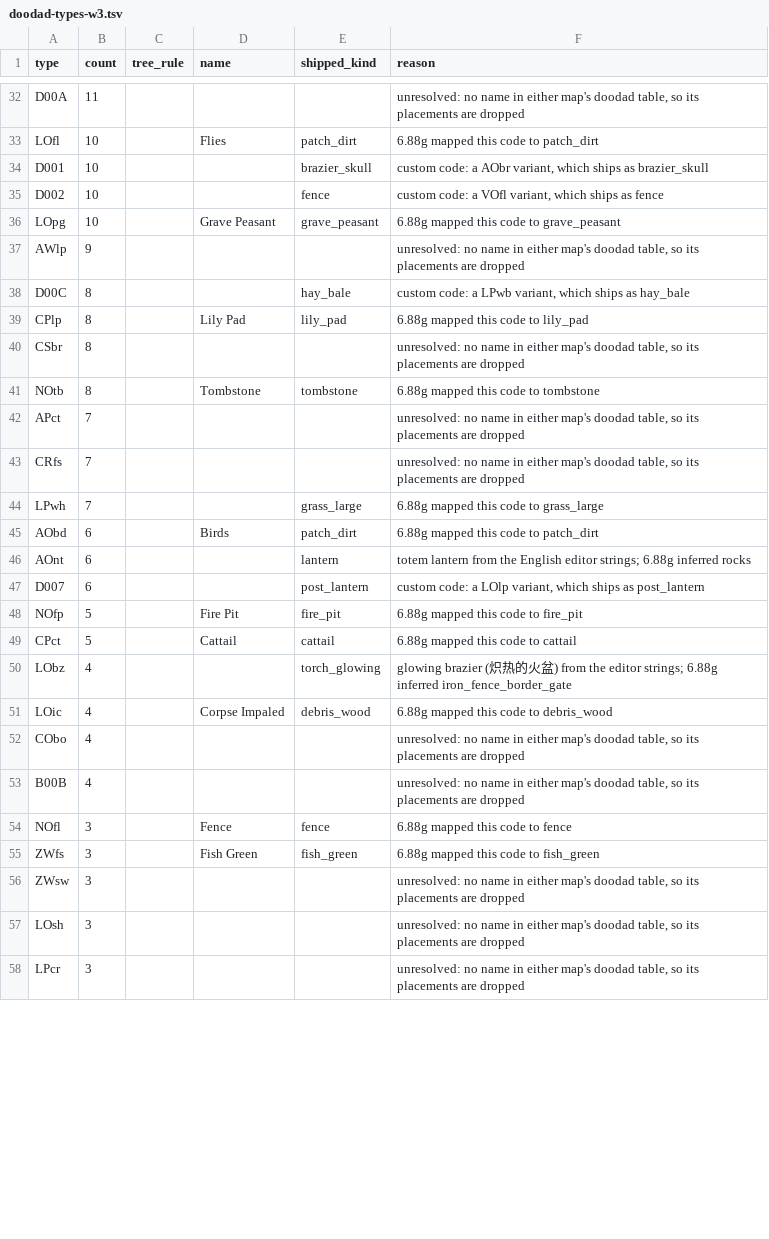
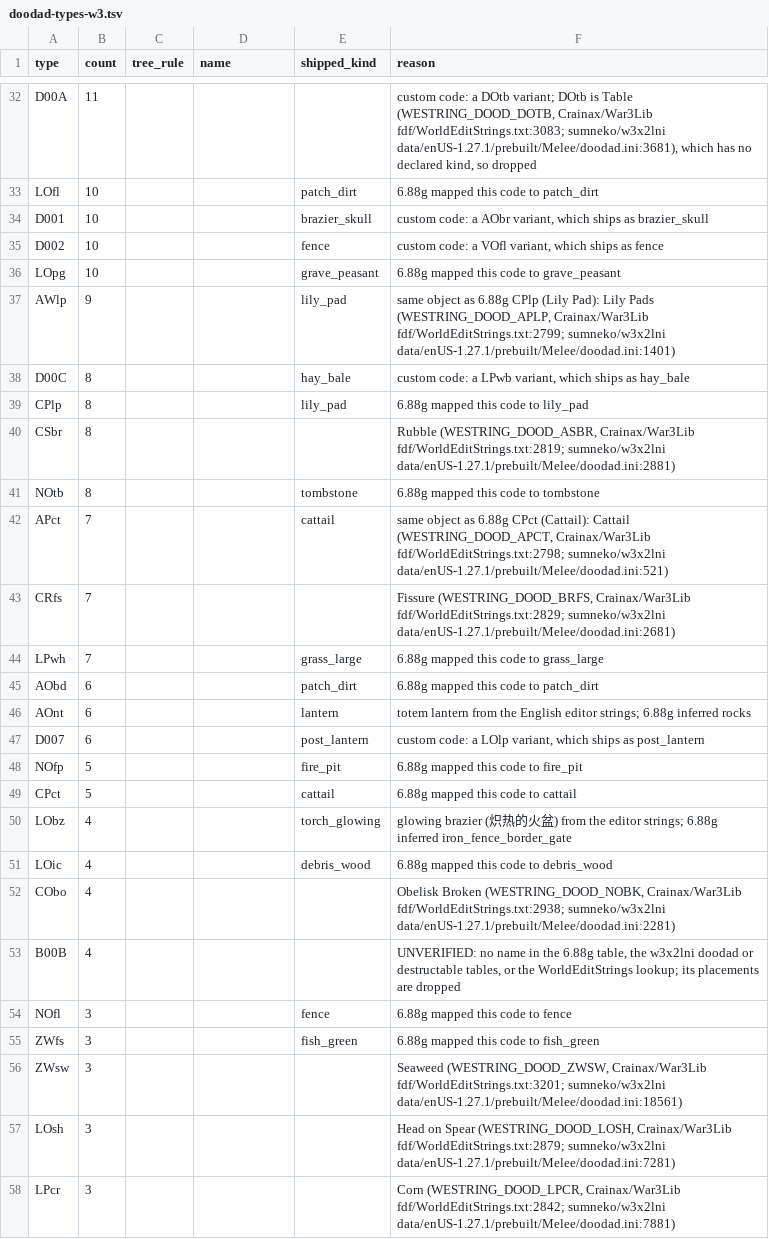
Before and after one commit to lanmower/oscraft, a TSV file: scenarios/moba/doodad-types-w3.tsv, drawn as a sheet; only a part is shown, gaps mark what is left out; the diff covers the shown part only; the diff names each change by its address in the sheet, - before the commit and + after, or states it on an @@ line.

```diff
--- a/scenarios/moba/doodad-types-w3.tsv
+++ b/scenarios/moba/doodad-types-w3.tsv
-F32 (reason): unresolved: no name in either map's doodad table, so its placements are dropped
+F32 (reason): custom code: a DOtb variant; DOtb is Table (WESTRING_DOOD_DOTB, Crainax/War3Lib fdf/WorldEditStrings.txt:3083; sumneko/w3x2lni data/enUS-1.27.1/prebuilt/Melee/doodad.ini:3681), which has no declared kind, so dropped
-D33 (name): Flies
+D33 (name): (empty)
-D36 (name): Grave Peasant
+D36 (name): (empty)
-E37 (shipped_kind): (empty)
+E37 (shipped_kind): lily_pad
-F37 (reason): unresolved: no name in either map's doodad table, so its placements are dropped
+F37 (reason): same object as 6.88g CPlp (Lily Pad): Lily Pads (WESTRING_DOOD_APLP, Crainax/War3Lib fdf/WorldEditStrings.txt:2799; sumneko/w3x2lni data/enUS-1.27.1/prebuilt/Melee/doodad.ini:1401)
-D39 (name): Lily Pad
+D39 (name): (empty)
-F40 (reason): unresolved: no name in either map's doodad table, so its placements are dropped
+F40 (reason): Rubble (WESTRING_DOOD_ASBR, Crainax/War3Lib fdf/WorldEditStrings.txt:2819; sumneko/w3x2lni data/enUS-1.27.1/prebuilt/Melee/doodad.ini:2881)
-D41 (name): Tombstone
+D41 (name): (empty)
-E42 (shipped_kind): (empty)
+E42 (shipped_kind): cattail
-F42 (reason): unresolved: no name in either map's doodad table, so its placements are dropped
+F42 (reason): same object as 6.88g CPct (Cattail): Cattail (WESTRING_DOOD_APCT, Crainax/War3Lib fdf/WorldEditStrings.txt:2798; sumneko/w3x2lni data/enUS-1.27.1/prebuilt/Melee/doodad.ini:521)
-F43 (reason): unresolved: no name in either map's doodad table, so its placements are dropped
+F43 (reason): Fissure (WESTRING_DOOD_BRFS, Crainax/War3Lib fdf/WorldEditStrings.txt:2829; sumneko/w3x2lni data/enUS-1.27.1/prebuilt/Melee/doodad.ini:2681)
-D45 (name): Birds
+D45 (name): (empty)
-D48 (name): Fire Pit
+D48 (name): (empty)
-D49 (name): Cattail
+D49 (name): (empty)
-D51 (name): Corpse Impaled
+D51 (name): (empty)
-F52 (reason): unresolved: no name in either map's doodad table, so its placements are dropped
+F52 (reason): Obelisk Broken (WESTRING_DOOD_NOBK, Crainax/War3Lib fdf/WorldEditStrings.txt:2938; sumneko/w3x2lni data/enUS-1.27.1/prebuilt/Melee/doodad.ini:2281)
-F53 (reason): unresolved: no name in either map's doodad table, so its placements…
+F53 (reason): UNVERIFIED: no name in the 6.88g table, the w3x2lni doodad or destructable tables, or the WorldEditStrings lookup; its placements…
-D54 (name): Fence
+D54 (name): (empty)
-D55 (name): Fish Green
+D55 (name): (empty)
-F56 (reason): unresolved: no name in either map's doodad table, so its placements are dropped
+F56 (reason): Seaweed (WESTRING_DOOD_ZWSW, Crainax/War3Lib fdf/WorldEditStrings.txt:3201; sumneko/w3x2lni data/enUS-1.27.1/prebuilt/Melee/doodad.ini:18561)
-F57 (reason): unresolved: no name in either map's doodad table, so its placements are dropped
+F57 (reason): Head on Spear (WESTRING_DOOD_LOSH, Crainax/War3Lib fdf/WorldEditStrings.txt:2879; sumneko/w3x2lni data/enUS-1.27.1/prebuilt/Melee/doodad.ini:7281)
-F58 (reason): unresolved: no name in either map's doodad table, so its placements are dropped
+F58 (reason): Corn (WESTRING_DOOD_LPCR, Crainax/War3Lib fdf/WorldEditStrings.txt:2842; sumneko/w3x2lni data/enUS-1.27.1/prebuilt/Melee/doodad.ini:7881)
```
Also changed, not shown: 58 edited cells elsewhere in this file, 2 other files.
